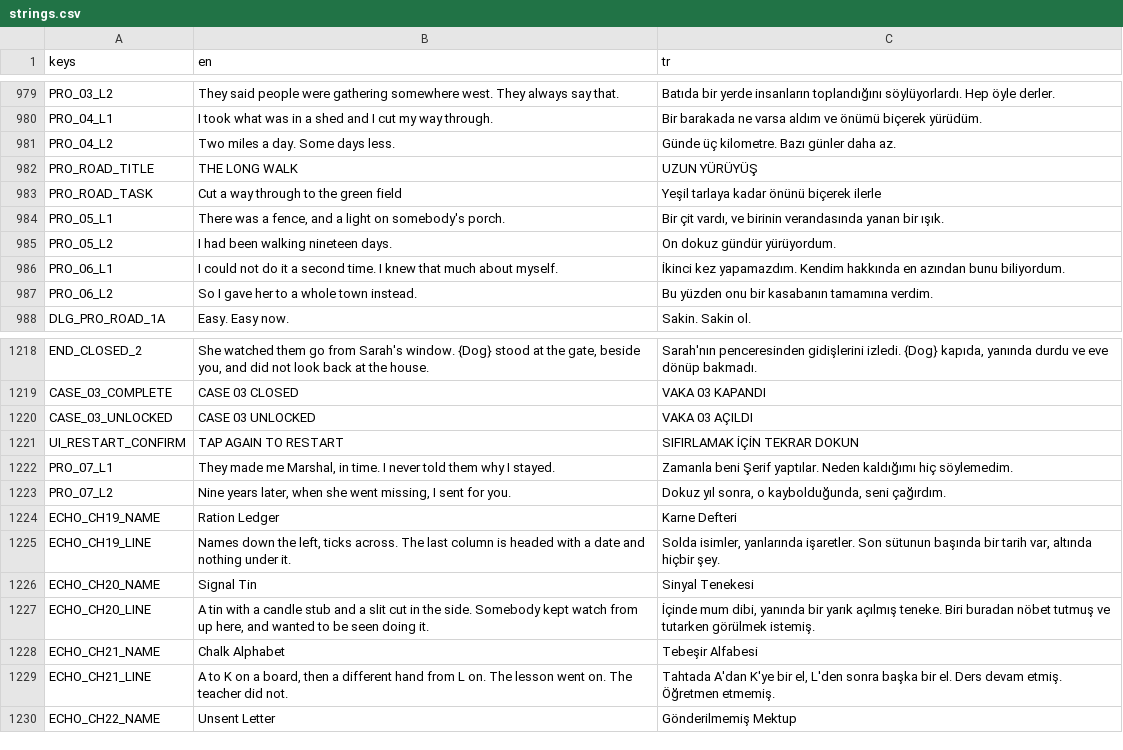
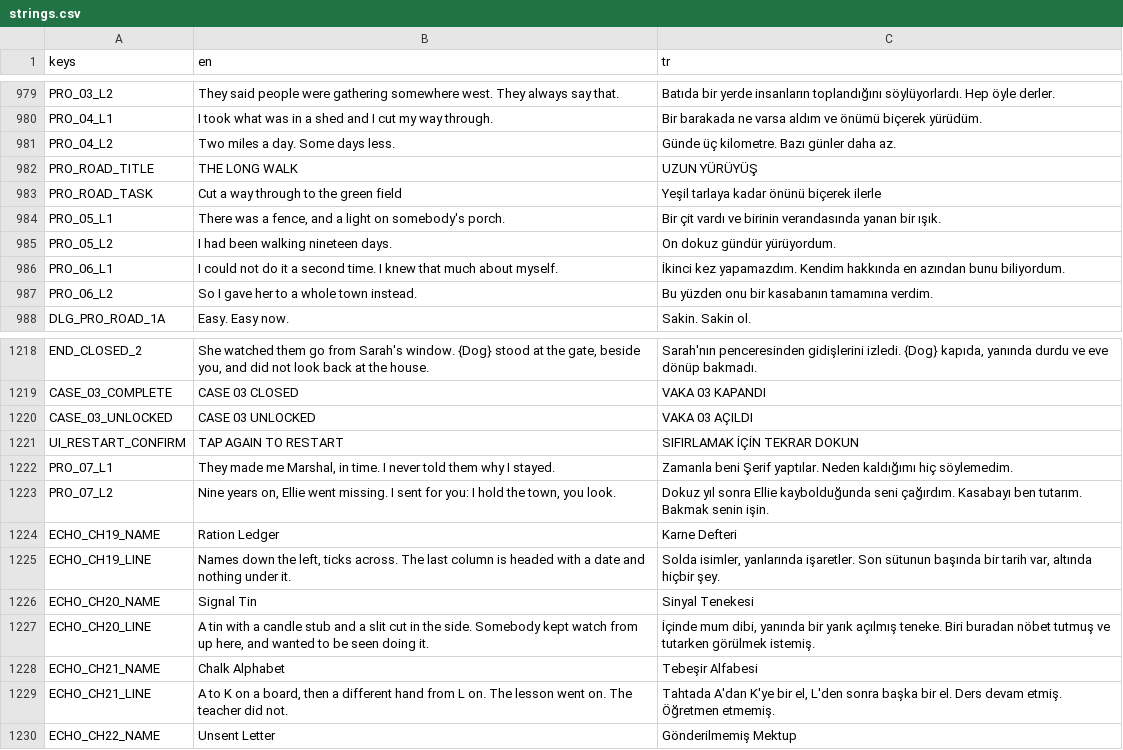
Before and after one commit to osdeniz/underthelawn, a CSV file: i18n/strings.csv, drawn as a sheet; only a part is shown, gaps mark what is left out; the diff covers the shown part only.

```diff
--- a/i18n/strings.csv
+++ b/i18n/strings.csv
@@ -983,3 +983,3 @@ PRO_ROAD_TITLE,THE LONG WALK,UZUN YÜRÜYÜŞ
 PRO_ROAD_TASK,Cut a way through to the green field,Yeşil tarlaya kadar önünü biçerek ilerle
-PRO_05_L1,"There was a fence, and a light on somebody's porch.","Bir çit vardı, ve birinin verandasında yanan bir ışık."
+PRO_05_L1,"There was a fence, and a light on somebody's porch.",Bir çit vardı ve birinin verandasında yanan bir ışık.
 PRO_05_L2,I had been walking nineteen days.,On dokuz gündür yürüyordum.
@@ -1222,3 +1222,3 @@ UI_RESTART_CONFIRM,TAP AGAIN TO RESTART,SIFIRLAMAK İÇİN TEKRAR DOKUN
 PRO_07_L1,"They made me Marshal, in time. I never told them why I stayed.",Zamanla beni Şerif yaptılar. Neden kaldığımı hiç söylemedim.
-PRO_07_L2,"Nine years later, when she went missing, I sent for you.","Dokuz yıl sonra, o kaybolduğunda, seni çağırdım."
+PRO_07_L2,"Nine years on, Ellie went missing. I sent for you: I hold the town, you look.",Dokuz yıl sonra Ellie kaybolduğunda seni çağırdım. Kasabayı ben tutarım. Bakmak senin işin.
 ECHO_CH19_NAME,Ration Ledger,Karne Defteri
```
Also changed, not shown: 12 edited cells elsewhere in this file, 15 other files.
